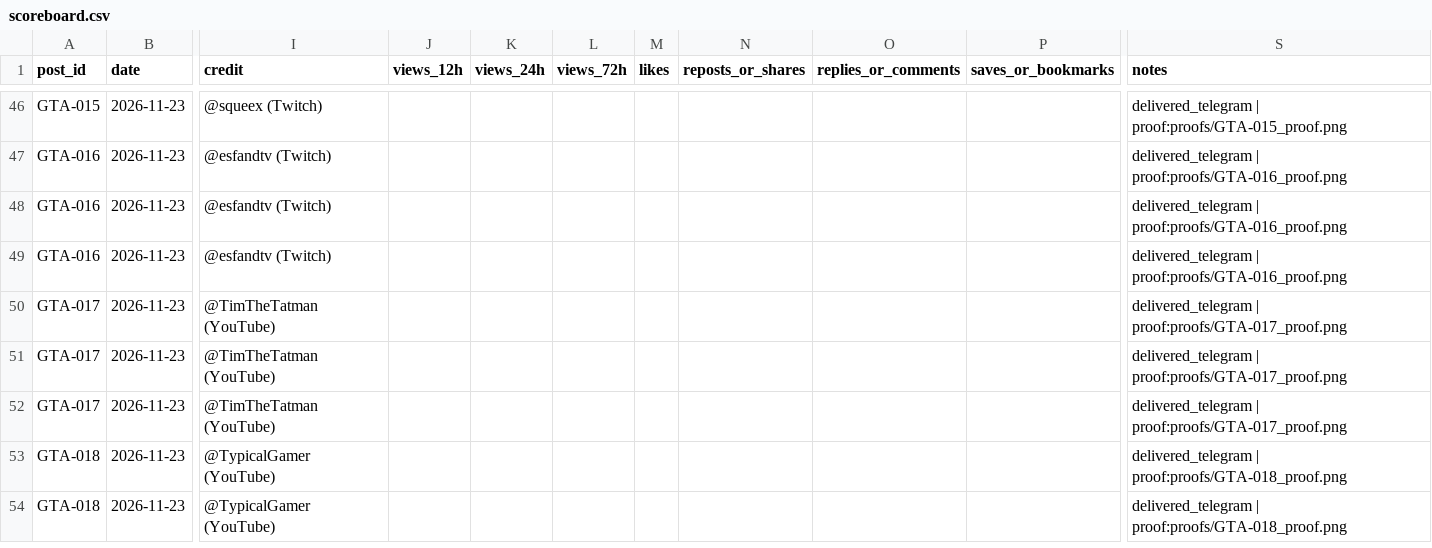
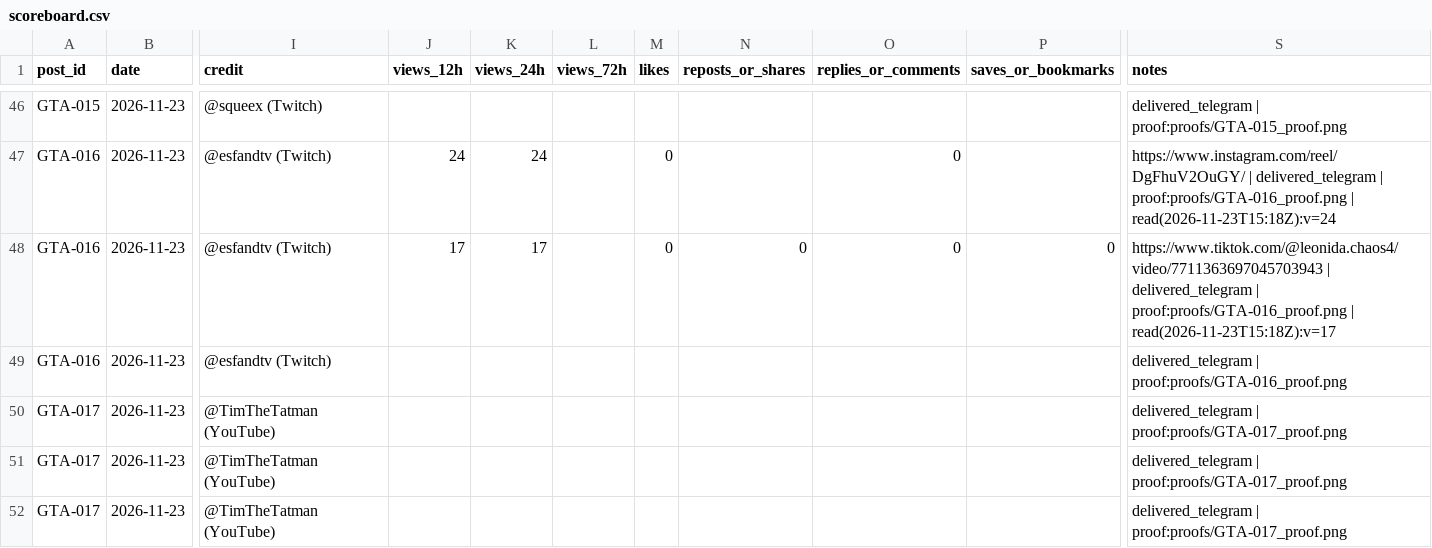
Before and after one commit to MAYOR-G/gta6-clipping-page, a CSV file: scoreboard.csv, drawn as a sheet; only a part is shown, gaps mark what is left out; the shorter side is filled out with more unchanged rows; the diff covers the shown part only; the diff names each change by its address in the sheet, - before the commit and + after, or states it on an @@ line.

```diff
--- a/scoreboard.csv
+++ b/scoreboard.csv
-J47 (views_12h): (empty)
+J47 (views_12h): 24
-K47 (views_24h): (empty)
+K47 (views_24h): 24
-M47:M48 (likes): (empty)
+M47:M48 (likes): 0
-O47:O48 (replies_or_comments): (empty)
+O47:O48 (replies_or_comments): 0
-S47 (notes): delivered_telegram | proof:proofs/GTA-016_proof.png
+S47 (notes): https://www.instagram.com/reel/DgFhuV2OuGY/ | delivered_telegram | proof:proofs/GTA-016_proof.png | read(2026-11-23T15:18Z):v=24
-J48 (views_12h): (empty)
+J48 (views_12h): 17
-K48 (views_24h): (empty)
+K48 (views_24h): 17
-N48 (reposts_or_shares): (empty)
+N48 (reposts_or_shares): 0
-P48 (saves_or_bookmarks): (empty)
+P48 (saves_or_bookmarks): 0
-S48 (notes): delivered_telegram | proof:proofs/GTA-016_proof.png
+S48 (notes): https://www.tiktok.com/@leonida.chaos4/video/7711363697045703943 | delivered_telegram | proof:proofs/GTA-016_proof.png | read(2026-11-23T15:18Z):v=17
```
Also changed, not shown: 54 edited cells elsewhere in this file, 3 other files.
